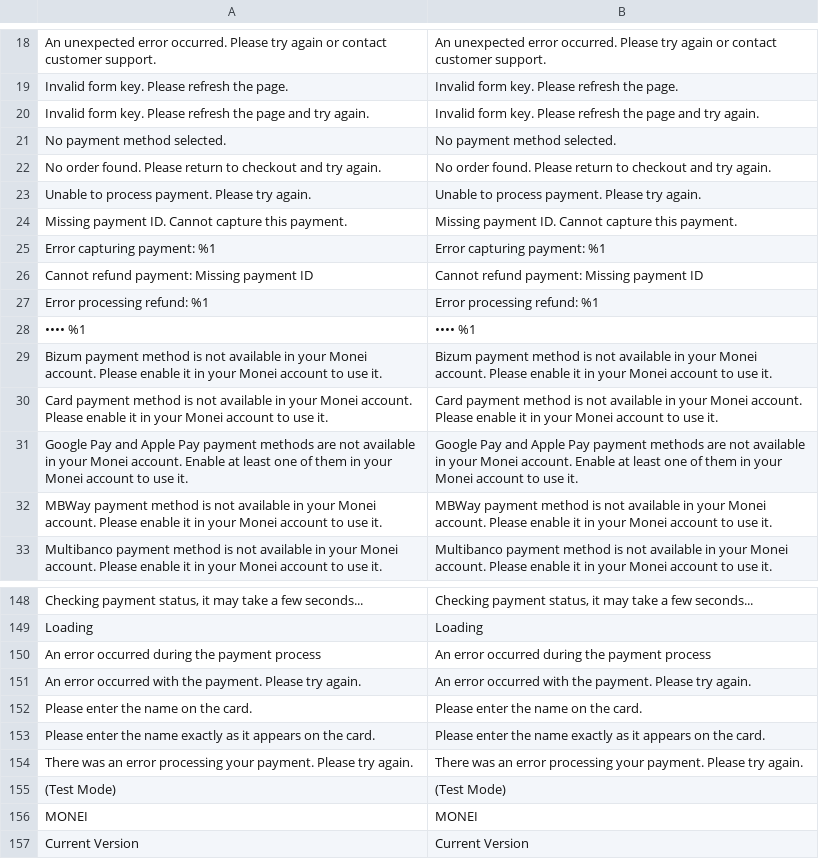
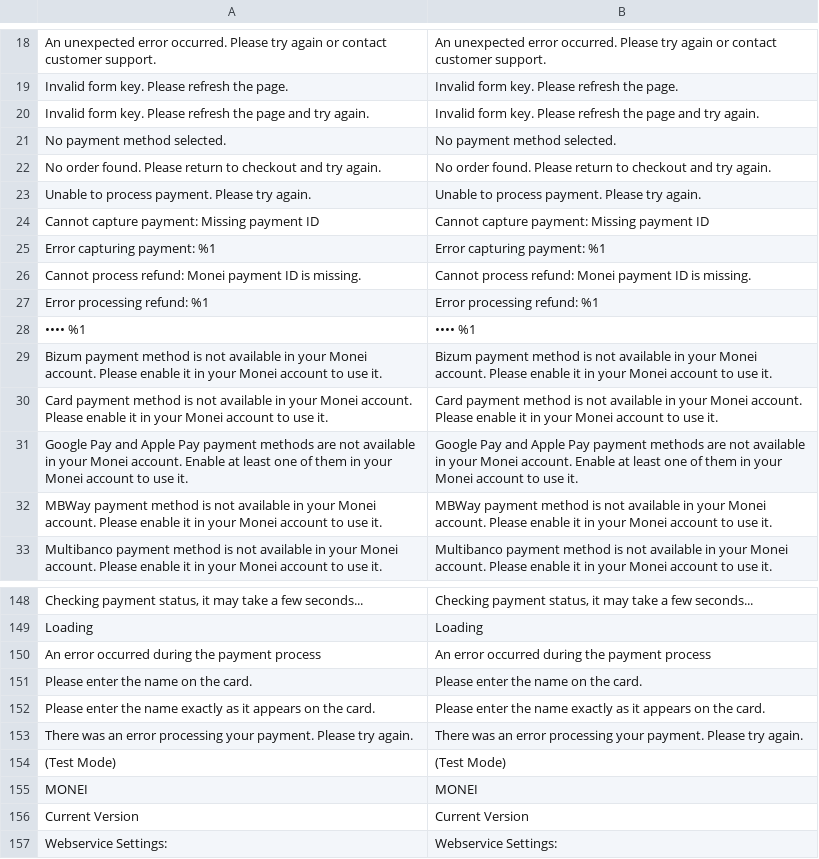
Before and after one commit to MONEI/MONEI-AdobeCommerce-Magento2, a CSV file: i18n/en_US.csv, drawn as a sheet; only a part is shown, gaps mark what is left out; the shorter side is filled out with more unchanged rows; removed rows and columns are numbered as before the commit, all else as after; the diff names each change by its address in the sheet, - before the commit and + after, or states it on an @@ line.

Commit message:
refactor: Standardize logging format across payment-related classes
- Updated logging messages in various payment classes to include a consistent prefix format for better clarity and organization.
- Enhanced error handling and debug messages to provide more context, including order and payment IDs where applicable.
- Improved readability of log entries by structuring them as arrays, facilitating easier parsing and analysis of log data.

```diff
--- a/i18n/en_US.csv
+++ b/i18n/en_US.csv
-A24: Missing payment ID. Cannot capture this payment.
+A24: Cannot capture payment: Missing payment ID
-B24: Missing payment ID. Cannot capture this payment.
+B24: Cannot capture payment: Missing payment ID
-row 26: Cannot refund payment: Missing payment ID | Cannot refund payment: Missing payment ID
+row 26: Cannot process refund: Monei payment ID is missing. | Cannot process refund: Monei payment ID is missing.
-row 151: An error occurred with the payment. Please try again. | An error occurred with the payment. Please try again.
```
Also changed, not shown: 25 other files.
